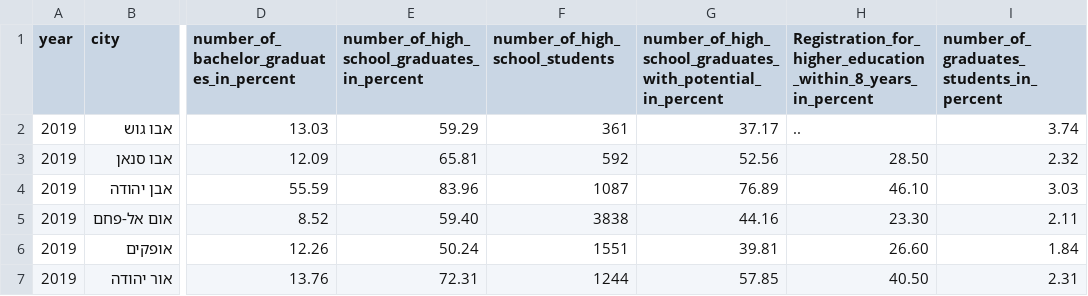
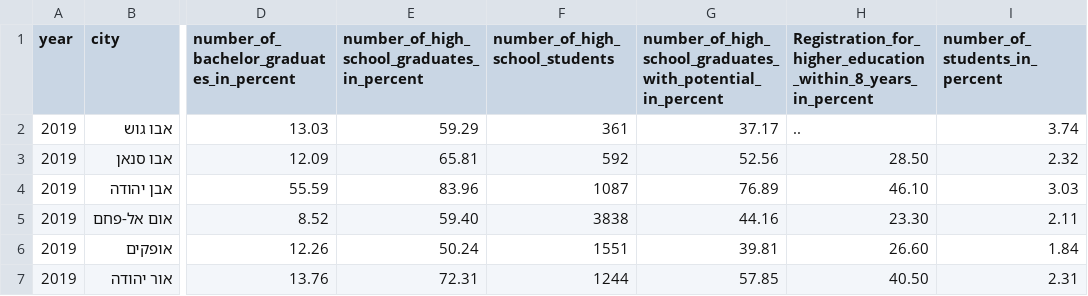
Before and after one commit to MayoNati/Student-Predict, a CSV file: data science final proj/data/dfEducation.csv, drawn as a sheet; only a part is shown, gaps mark what is left out; the diff names each change by its address in the sheet, - before the commit and + after, or states it on an @@ line.

```diff
--- a/data science final proj/data/dfEducation.csv
+++ b/data science final proj/data/dfEducation.csv
-I1: number_of_graduates_students_in_percent
+I1: number_of_students_in_percent
```
Also changed, not shown: data science final proj/data/finalDataFrame.csv, 6 other files.
